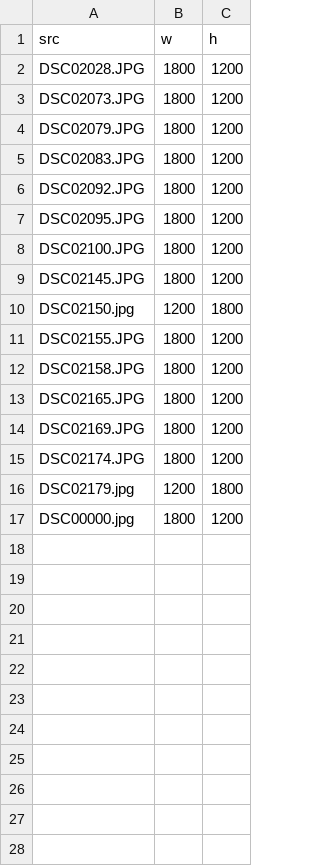
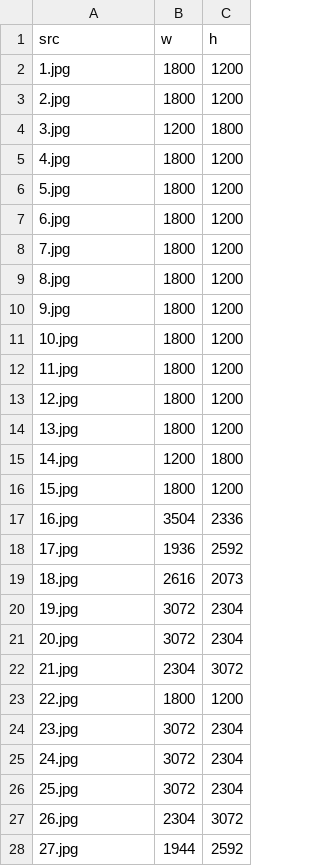
Before and after one commit to VillaVarsovia/website, a CSV file: _data/photo_gallery.csv, drawn as a sheet; only a part is shown; the diff covers the shown part only.

Commit message:
update gallery

```diff
--- a/_data/photo_gallery.csv
+++ b/_data/photo_gallery.csv
@@ -1,17 +1,28 @@
 src,w,h
-DSC02028.JPG,1800,1200
-DSC02073.JPG,1800,1200
-DSC02079.JPG,1800,1200
-DSC02083.JPG,1800,1200
-DSC02092.JPG,1800,1200
-DSC02095.JPG,1800,1200
-DSC02100.JPG,1800,1200
-DSC02145.JPG,1800,1200
-DSC02150.jpg,1200,1800
-DSC02155.JPG,1800,1200
-DSC02158.JPG,1800,1200
-DSC02165.JPG,1800,1200
-DSC02169.JPG,1800,1200
-DSC02174.JPG,1800,1200
-DSC02179.jpg,1200,1800
-DSC00000.jpg,1800,1200
+1.jpg,1800,1200
+2.jpg,1800,1200
+3.jpg,1200,1800
+4.jpg,1800,1200
+5.jpg,1800,1200
+6.jpg,1800,1200
+7.jpg,1800,1200
+8.jpg,1800,1200
+9.jpg,1800,1200
+10.jpg,1800,1200
+11.jpg,1800,1200
+12.jpg,1800,1200
+13.jpg,1800,1200
+14.jpg,1200,1800
+15.jpg,1800,1200
+16.jpg,3504,2336
+17.jpg,1936,2592
+18.jpg,2616,2073
+19.jpg,3072,2304
+20.jpg,3072,2304
+21.jpg,2304,3072
+22.jpg,1800,1200
+23.jpg,3072,2304
+24.jpg,3072,2304
+25.jpg,3072,2304
+26.jpg,2304,3072
+27.jpg,1944,2592
```
Also changed, not shown: 1 added row elsewhere in this file, 32 other files.
